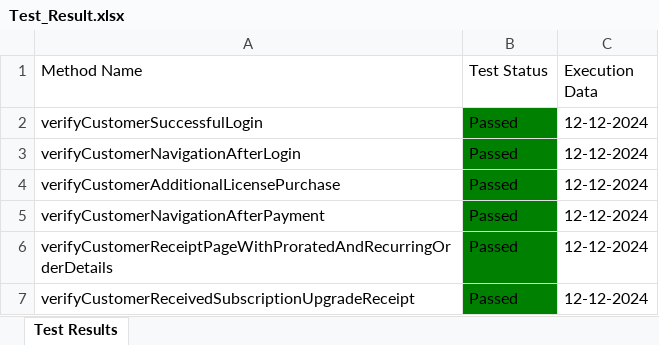
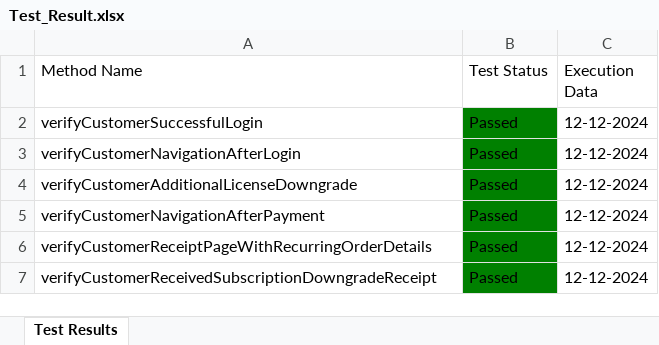
Before and after one commit to Fahim59/MAS_FloraFire, an Excel workbook: Test Results/Test_Result.xlsx, sheet Test Results, drawn as a sheet; values as stored, in another font and other column widths than the file's, no borders; the diff names each change by its address in the sheet, - before the commit and + after, or states it on an @@ line.

```diff
--- a/Test Results/Test_Result.xlsx (sheet Test Results)
+++ b/Test Results/Test_Result.xlsx (sheet Test Results)
-A4 (Method Name): verifyCustomerAdditionalLicensePurchase
+A4 (Method Name): verifyCustomerAdditionalLicenseDowngrade
-A6 (Method Name): verifyCustomerReceiptPageWithProratedAndRecurringOrderDetails
+A6 (Method Name): verifyCustomerReceiptPageWithRecurringOrderDetails
-A7 (Method Name): verifyCustomerReceivedSubscriptionUpgradeReceipt
+A7 (Method Name): verifyCustomerReceivedSubscriptionDowngradeReceipt
```
Also changed, not shown: 17 other files.
